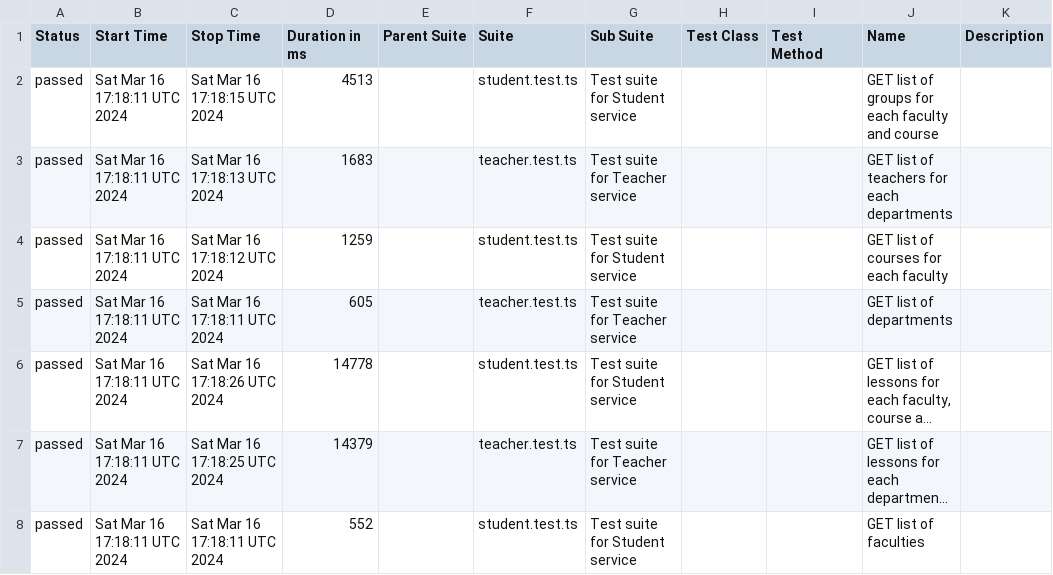
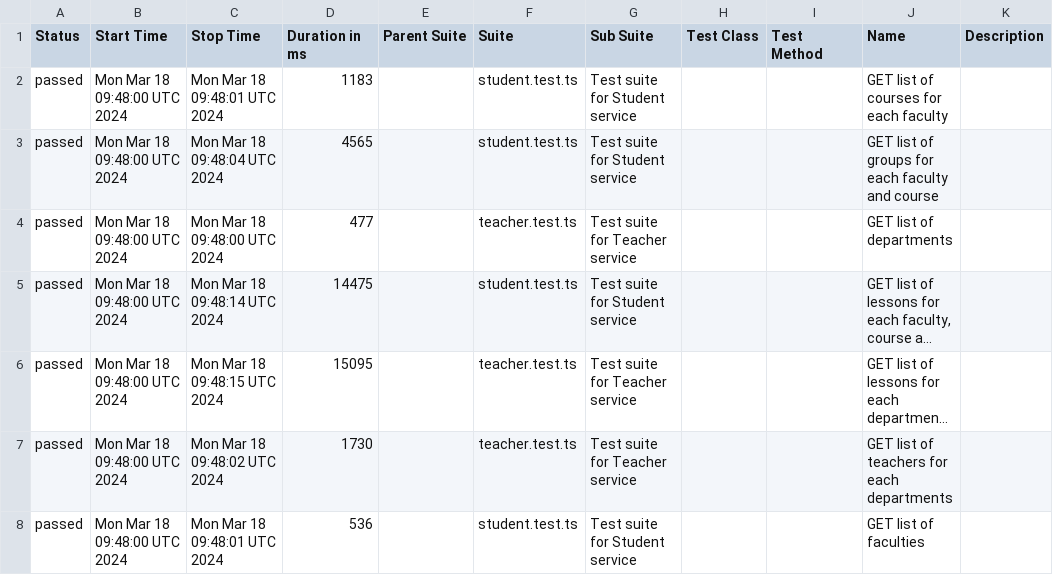
Before and after one commit to PavelArabadzhy/DUT-trackbot-test-automation-project, a CSV file: data/suites.csv, drawn as a sheet; long unchanged cells end in …; removed rows and columns are numbered as before the commit, all else as after; the diff names each change by its address in the sheet, - before the commit and + after, or states it on an @@ line.

```diff
--- a/data/suites.csv
+++ b/data/suites.csv
-B2 (Start Time): Sat Mar 16 17:18:11 UTC 2024
+B2 (Start Time): Mon Mar 18 09:48:00 UTC 2024
-C2 (Stop Time): Sat Mar 16 17:18:15 UTC 2024
+C2 (Stop Time): Mon Mar 18 09:48:01 UTC 2024
-D2 (Duration in ms): 4513
+D2 (Duration in ms): 1183
-J2 (Name): GET list of groups for each faculty and course
+J2 (Name): GET list of courses for each faculty
-row 3: passed | Sat Mar 16 17:18:11 UTC 2024 | Sat Mar 16 17:18:13 UTC 2024 | 1683 |  | teacher.test.ts | Test suite for Teacher service |  |  | GET list of teachers for each departments
-B3:B6 (Start Time): Sat Mar 16 17:18:11 UTC 2024
+B3:B6 (Start Time): Mon Mar 18 09:48:00 UTC 2024
-C3 (Stop Time): Sat Mar 16 17:18:12 UTC 2024
+C3 (Stop Time): Mon Mar 18 09:48:04 UTC 2024
-D3 (Duration in ms): 1259
+D3 (Duration in ms): 4565
-J3 (Name): GET list of courses for each faculty
+J3 (Name): GET list of groups for each faculty and course
-C4 (Stop Time): Sat Mar 16 17:18:11 UTC 2024
+C4 (Stop Time): Mon Mar 18 09:48:00 UTC 2024
-D4 (Duration in ms): 605
+D4 (Duration in ms): 477
-C5 (Stop Time): Sat Mar 16 17:18:26 UTC 2024
+C5 (Stop Time): Mon Mar 18 09:48:14 UTC 2024
-D5 (Duration in ms): 14778
+D5 (Duration in ms): 14475
-C6 (Stop Time): Sat Mar 16 17:18:25 UTC 2024
+C6 (Stop Time): Mon Mar 18 09:48:15 UTC 2024
-D6 (Duration in ms): 14379
+D6 (Duration in ms): 15095
+row 7: passed | Mon Mar 18 09:48:00 UTC 2024 | Mon Mar 18 09:48:02 UTC 2024 | 1730 |  | teacher.test.ts | Test suite for Teacher service |  |  | GET list of teachers for each departments
-B8 (Start Time): Sat Mar 16 17:18:11 UTC 2024
+B8 (Start Time): Mon Mar 18 09:48:00 UTC 2024
-C8 (Stop Time): Sat Mar 16 17:18:11 UTC 2024
+C8 (Stop Time): Mon Mar 18 09:48:01 UTC 2024
-D8 (Duration in ms): 552
+D8 (Duration in ms): 536
```
Also changed, not shown: 34 other files.
